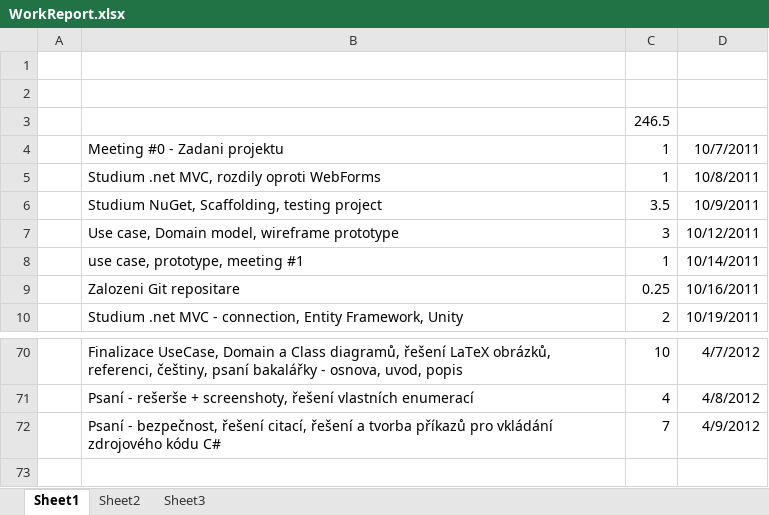
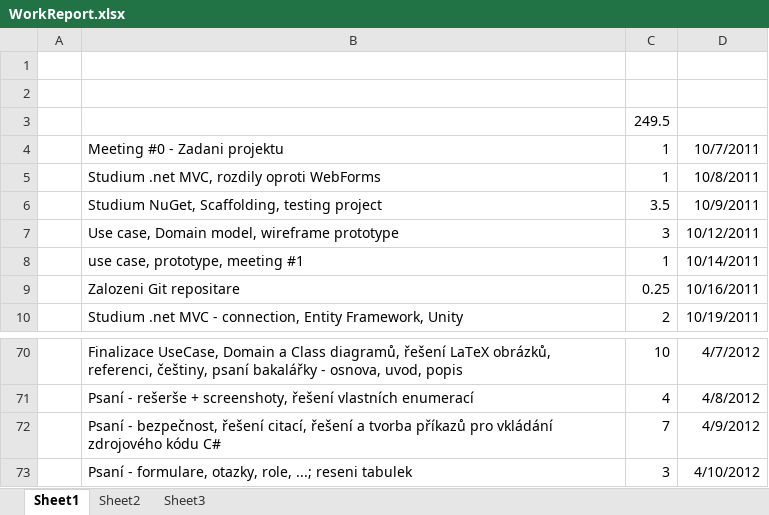
Before and after one commit to sojakrob/PRO-ELearning, an Excel workbook: project/WorkReport.xlsx, sheet Sheet1, drawn as a sheet; only a part is shown, gaps mark what is left out; values as stored, in another font and other column widths than the file's, no borders; the diff names each change by its address in the sheet, - before the commit and + after, or states it on an @@ line.

Commit message:
bachelor - formulare, otazky, role

```diff
--- a/project/WorkReport.xlsx (sheet Sheet1)
+++ b/project/WorkReport.xlsx (sheet Sheet1)
-C3: 246.5
+C3: 249.5
+row 73:  | Psaní - formulare, otazky, role, ...; reseni tabulek | 3 | 4/10/2012
```
Also changed, not shown: 8 other files.
